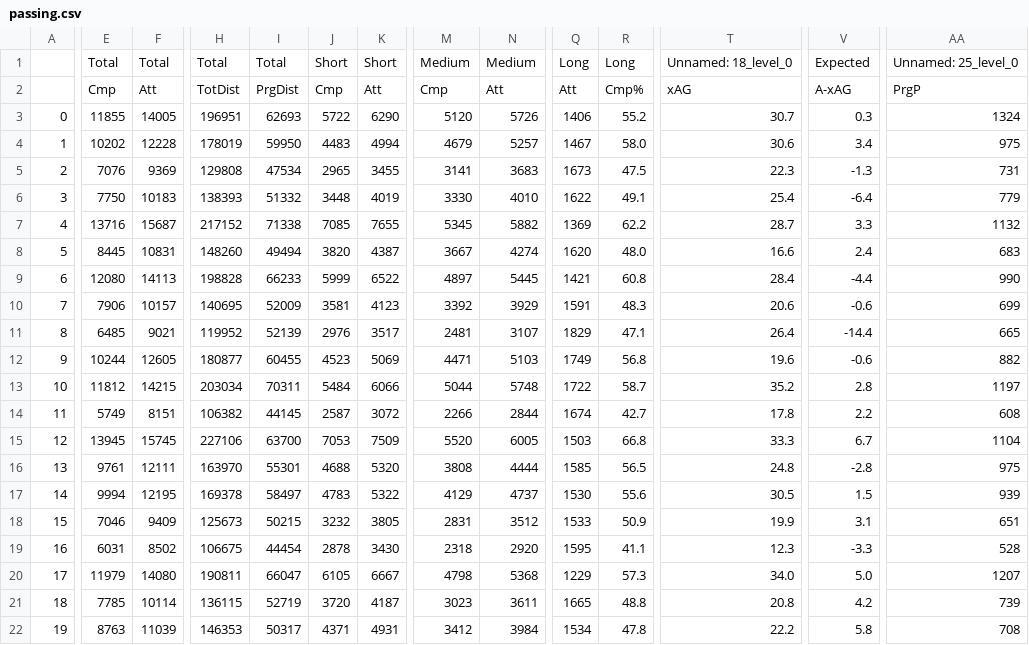
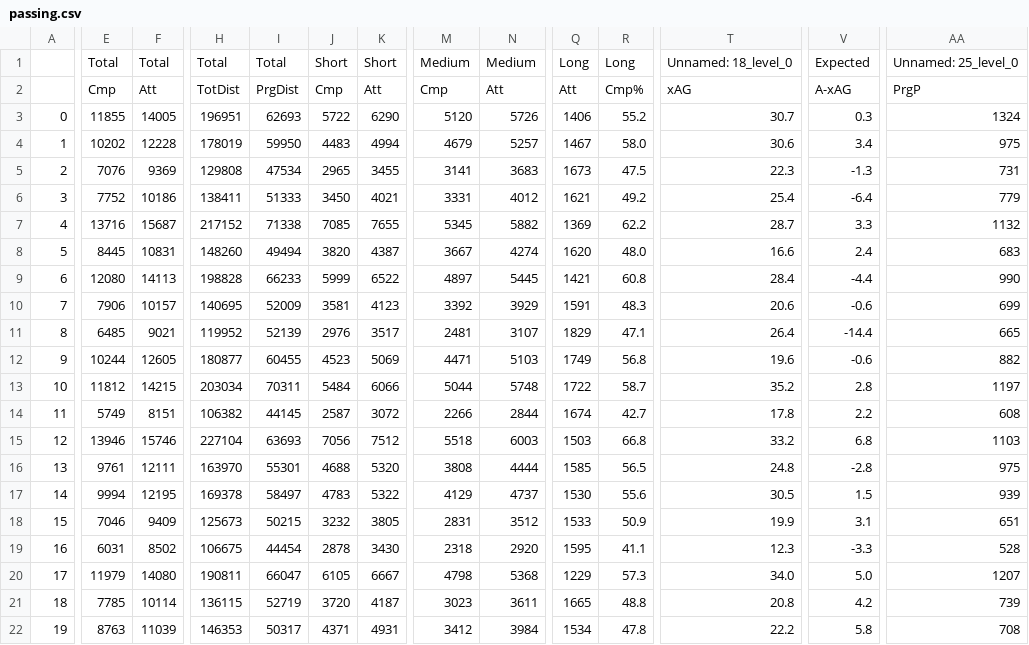
Before and after one commit to chowvb/FPL_analysis, a CSV file: fbref_data/team_data/passing.csv, drawn as a sheet; only a part is shown, gaps mark what is left out; the diff names each change by its address in the sheet, - before the commit and + after, or states it on an @@ line.

```diff
--- a/fbref_data/team_data/passing.csv
+++ b/fbref_data/team_data/passing.csv
-E6: 7750
+E6: 7752
-F6: 10183
+F6: 10186
-H6: 138393
+H6: 138411
-I6: 51332
+I6: 51333
-J6: 3448
+J6: 3450
-K6: 4019
+K6: 4021
-M6: 3330
+M6: 3331
-N6: 4010
+N6: 4012
-Q6: 1622
+Q6: 1621
-R6: 49.1
+R6: 49.2
-E15: 13945
+E15: 13946
-F15: 15745
+F15: 15746
-H15: 227106
+H15: 227104
-I15: 63700
+I15: 63693
-J15: 7053
+J15: 7056
-K15: 7509
+K15: 7512
-M15: 5520
+M15: 5518
-N15: 6005
+N15: 6003
-T15: 33.3
+T15: 33.2
-V15: 6.7
+V15: 6.8
-AA15: 1104
+AA15: 1103
```
Also changed, not shown: fbref_data/team_data/defence.csv, fbref_data/team_data/general_stats.csv, 4 other files.
